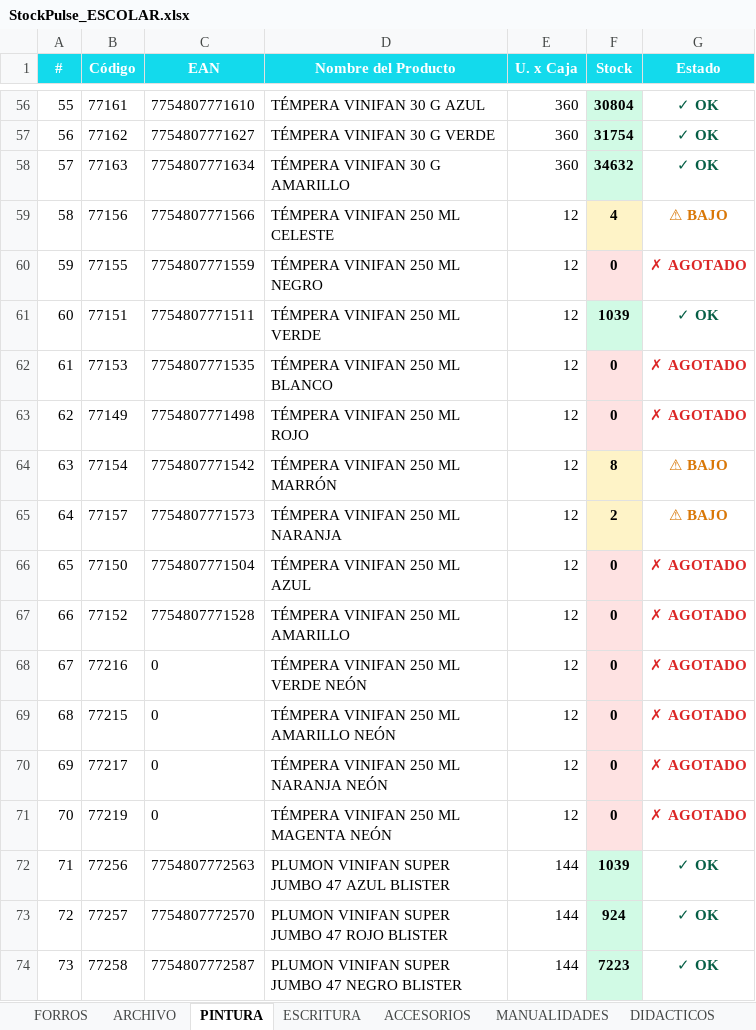
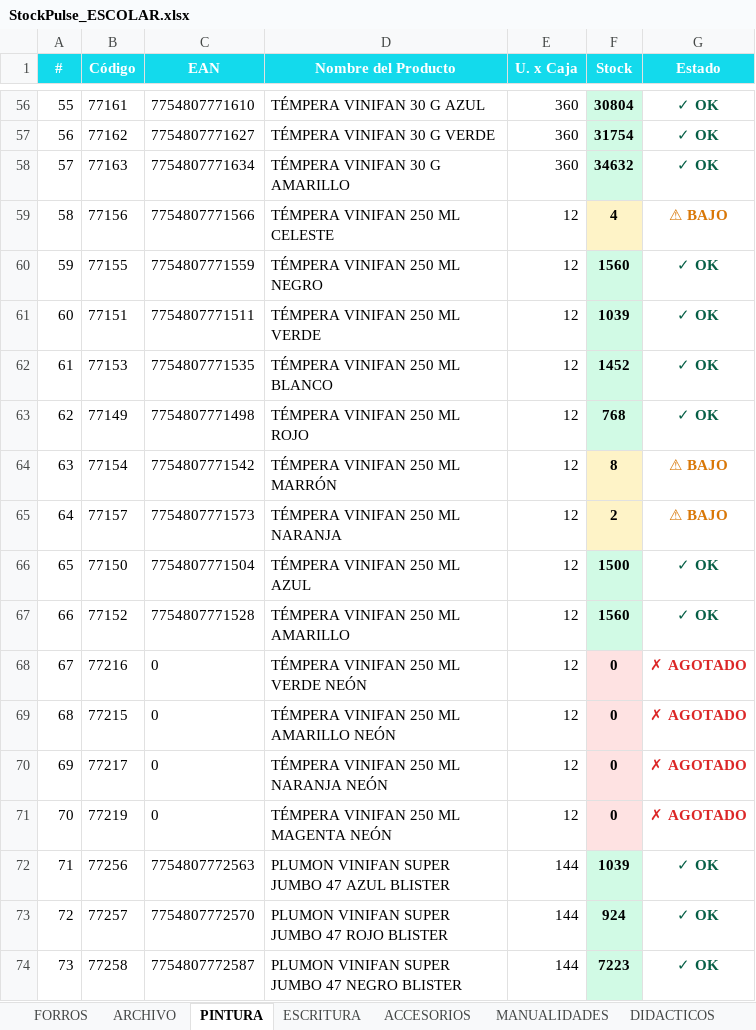
Before and after one commit to carloscus/Stock_Reporter, an Excel workbook: reports/StockPulse_ESCOLAR.xlsx, sheet PINTURA, drawn as a sheet; only a part is shown, gaps mark what is left out; values as stored, in another font and other column widths than the file's, no borders; the diff names each change by its address in the sheet, - before the commit and + after, or states it on an @@ line.

```diff
--- a/reports/StockPulse_ESCOLAR.xlsx (sheet PINTURA)
+++ b/reports/StockPulse_ESCOLAR.xlsx (sheet PINTURA)
-F60 (Stock): 0
+F60 (Stock): 1560
-F60 fill: #FEE2E2
+F60 fill: #D1FAE5
-G60 (Estado): ✗ AGOTADO
+G60 (Estado): ✓ OK
-G60 text colour: #DC2626
+G60 text colour: #065F46
-F62 (Stock): 0
+F62 (Stock): 1452
-F62:F63 fill: #FEE2E2
+F62:F63 fill: #D1FAE5
-G62:G63 (Estado): ✗ AGOTADO
+G62:G63 (Estado): ✓ OK
-G62:G63 text colour: #DC2626
+G62:G63 text colour: #065F46
-F63 (Stock): 0
+F63 (Stock): 768
-F66 (Stock): 0
+F66 (Stock): 1500
-F66:F67 fill: #FEE2E2
+F66:F67 fill: #D1FAE5
-G66:G67 (Estado): ✗ AGOTADO
+G66:G67 (Estado): ✓ OK
-G66:G67 text colour: #DC2626
+G66:G67 text colour: #065F46
-F67 (Stock): 0
+F67 (Stock): 1560
```
Also changed, not shown: sheet ACCESORIOS, sheet ARCHIVO, reports/StockPulse_PELOTAS.xlsx, reports/StockPulse_REPRESENTADAS.xlsx, 1 other file.
